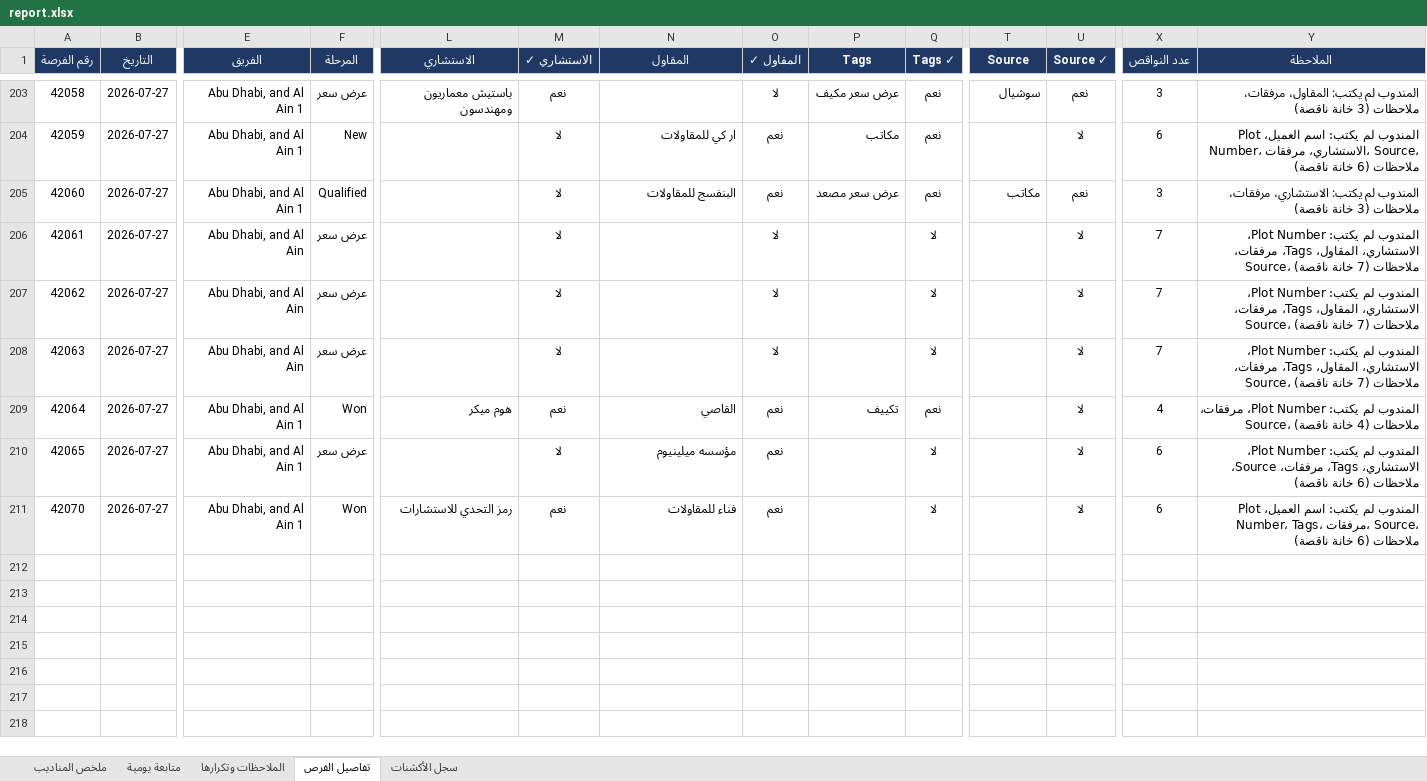
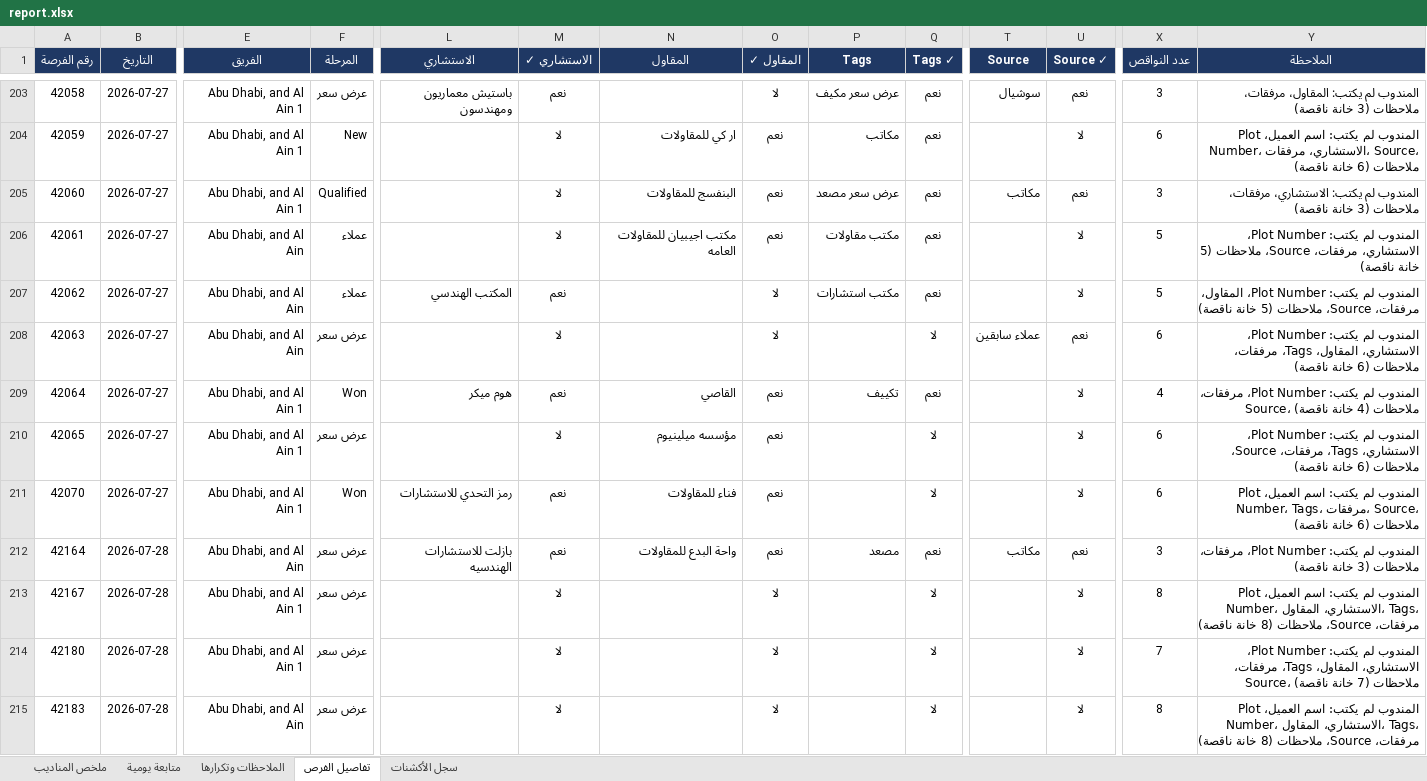
Before and after one commit to smou-lifts/daily, an Excel workbook: report.xlsx, sheet تفاصيل الفرص, drawn as a sheet; only a part is shown, gaps mark what is left out; values as stored, in another font and other column widths than the file's, no borders; charts and pictures and conditional formats not drawn; rows hold the shown columns only; the diff covers the shown part only; the diff names each change by its address in the sheet, - before the commit and + after, or states it on an @@ line.

```diff
--- a/report.xlsx (sheet تفاصيل الفرص)
+++ b/report.xlsx (sheet تفاصيل الفرص)
-F206:F207 (المرحلة): عرض سعر
+F206:F207 (المرحلة): عملاء
-N206 (المقاول): (empty)
+N206 (المقاول): مكتب اجيبيان للمقاولات العامه
-O206 (المقاول ✓): لا
+O206 (المقاول ✓): نعم
-P206 (Tags): (empty)
+P206 (Tags): مكتب مقاولات
-Q206:Q207 (Tags ✓): لا
+Q206:Q207 (Tags ✓): نعم
-X206:X207 (عدد النواقص): 7
+X206:X207 (عدد النواقص): 5
-Y206 (الملاحظة): …Number، الاستشاري، المقاول، Tags، مرفقات، Source، ملاحظات (7 خانة ناقصة)
+Y206 (الملاحظة): …Number، الاستشاري، مرفقات، Source، ملاحظات (5 خانة ناقصة)
-L207 (الاستشاري): (empty)
+L207 (الاستشاري): المكتب الهندسي
-M207 (الاستشاري ✓): لا
+M207 (الاستشاري ✓): نعم
-P207 (Tags): (empty)
+P207 (Tags): مكتب استشارات
-Y207 (الملاحظة): …Plot Number، الاستشاري، المقاول، Tags، مرفقات، Source، ملاحظات (7 خانة ناقصة)
+Y207 (الملاحظة): …Plot Number، المقاول، مرفقات، Source، ملاحظات (5 خانة ناقصة)
-T208 (Source): (empty)
+T208 (Source): عملاء سابقين
-U208 (Source ✓): لا
+U208 (Source ✓): نعم
-X208 (عدد النواقص): 7
+X208 (عدد النواقص): 6
-Y208 (الملاحظة): …Tags، مرفقات، Source، ملاحظات (7 خانة ناقصة)
+Y208 (الملاحظة): …Tags، مرفقات، ملاحظات (6 خانة ناقصة)
+row 212: 42164 | 2026-07-28 | Abu Dhabi, and Al Ain | عرض سعر | بازلت للاستشارات الهندسيه | نعم | واحة البدع للمقاولات | نعم | مصعد | نعم | مكاتب | نعم | 3 | المندوب لم يكتب: Plot Number، مرفقات، ملاحظات (3 خانة ناقصة)
+row 213: 42167 | 2026-07-28 | Abu Dhabi, and Al Ain 1 | عرض سعر |  | لا |  | لا |  | لا |  | لا | 8 | المندوب لم يكتب: اسم العميل، Plot Number، الاستشاري، المقاول، Tags، مرفقات، Source، ملاحظات (8 خانة ناقصة)
+row 214: 42180 | 2026-07-28 | Abu Dhabi, and Al Ain 1 | عرض سعر |  | لا |  | لا |  | لا |  | لا | 7 | المندوب لم يكتب: Plot Number، الاستشاري، المقاول، Tags، مرفقات، Source، ملاحظات (7 خانة ناقصة)
+row 215: 42183 | 2026-07-28 | Abu Dhabi, and Al Ain | عرض سعر |  | لا |  | لا |  | لا |  | لا | 8 | المندوب لم يكتب: اسم العميل، Plot Number، الاستشاري، المقاول، Tags، مرفقات، Source، ملاحظات (8 خانة ناقصة)
```
Also changed, not shown: 9 added rows and 10 edited cells elsewhere in this sheet, sheet سجل الأكشنات, sheet الملاحظات وتكرارها, sheet ملخص المناديب, sheet متابعة يومية, formulas that keep their value, 1 other file.
